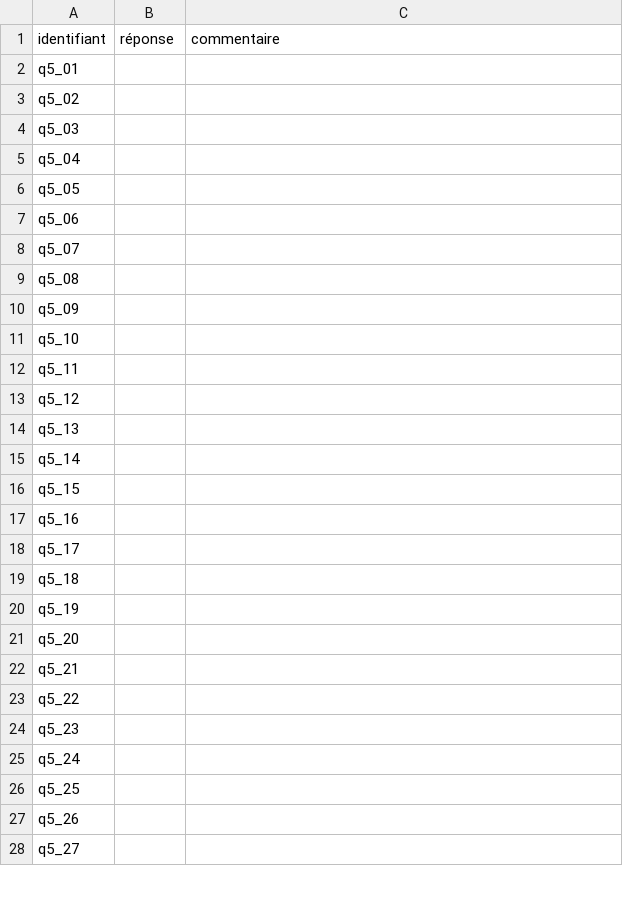
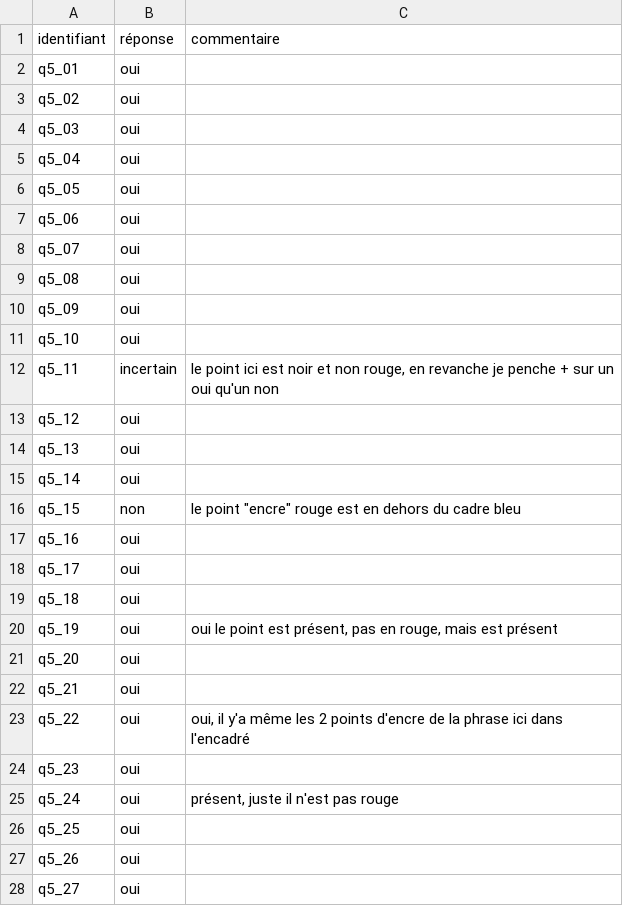
Before and after one commit to YusufByn/htr-ottoman, a CSV file: reports/f13/q5_points/jugements.csv, drawn as a sheet; only a part is shown; the diff covers the shown part only.

```diff
--- a/reports/f13/q5_points/jugements.csv
+++ b/reports/f13/q5_points/jugements.csv
@@ -1,28 +1,28 @@
 identifiant,réponse,commentaire
-q5_01,,
-q5_02,,
-q5_03,,
-q5_04,,
-q5_05,,
-q5_06,,
-q5_07,,
-q5_08,,
-q5_09,,
-q5_10,,
-q5_11,,
-q5_12,,
-q5_13,,
-q5_14,,
-q5_15,,
-q5_16,,
-q5_17,,
-q5_18,,
-q5_19,,
-q5_20,,
-q5_21,,
-q5_22,,
-q5_23,,
-q5_24,,
-q5_25,,
-q5_26,,
-q5_27,,
+q5_01,oui,
+q5_02,oui,
+q5_03,oui,
+q5_04,oui,
+q5_05,oui,
+q5_06,oui,
+q5_07,oui,
+q5_08,oui,
+q5_09,oui,
+q5_10,oui,
+q5_11,incertain,"le point ici est noir et non rouge, en revanche je penche + sur un oui qu'un non"
+q5_12,oui,
+q5_13,oui,
+q5_14,oui,
+q5_15,non,"le point ""encre"" rouge est en dehors du cadre bleu"
+q5_16,oui,
+q5_17,oui,
+q5_18,oui,
+q5_19,oui,"oui le point est présent, pas en rouge, mais est présent"
+q5_20,oui,
+q5_21,oui,
+q5_22,oui,"oui, il y'a même les 2 points d'encre de la phrase ici dans l'encadré"
+q5_23,oui,
+q5_24,oui,"présent, juste il n'est pas rouge"
+q5_25,oui,
+q5_26,oui,
+q5_27,oui,
```
Also changed, not shown: 17 edited cells elsewhere in this file, 2 other files.
